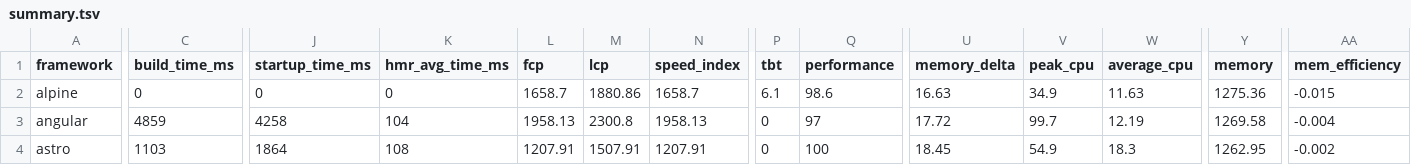
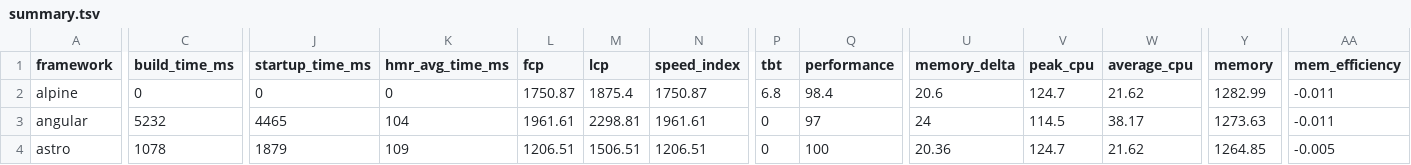
Before and after one commit to nigrosimone/framework-benchmarks, a TSV file: summary/summary.tsv, drawn as a sheet; only a part is shown, gaps mark what is left out; the diff covers the shown part only; the diff names each change by its address in the sheet, - before the commit and + after, or states it on an @@ line.

```diff
--- a/summary/summary.tsv
+++ b/summary/summary.tsv
-L2 (fcp): 1658.7
+L2 (fcp): 1750.87
-M2 (lcp): 1880.86
+M2 (lcp): 1875.4
-N2 (speed_index): 1658.7
+N2 (speed_index): 1750.87
-P2 (tbt): 6.1
+P2 (tbt): 6.8
-Q2 (performance): 98.6
+Q2 (performance): 98.4
-U2 (memory_delta): 16.63
+U2 (memory_delta): 20.6
-V2 (peak_cpu): 34.9
+V2 (peak_cpu): 124.7
-W2 (average_cpu): 11.63
+W2 (average_cpu): 21.62
-Y2 (memory): 1275.36
+Y2 (memory): 1282.99
-AA2 (mem_efficiency): -0.015
+AA2 (mem_efficiency): -0.011
-C3 (build_time_ms): 4859
+C3 (build_time_ms): 5232
-J3 (startup_time_ms): 4258
+J3 (startup_time_ms): 4465
-L3 (fcp): 1958.13
+L3 (fcp): 1961.61
-M3 (lcp): 2300.8
+M3 (lcp): 2298.81
-N3 (speed_index): 1958.13
+N3 (speed_index): 1961.61
-U3 (memory_delta): 17.72
+U3 (memory_delta): 24
-V3 (peak_cpu): 99.7
+V3 (peak_cpu): 114.5
-W3 (average_cpu): 12.19
+W3 (average_cpu): 38.17
-Y3 (memory): 1269.58
+Y3 (memory): 1273.63
-AA3 (mem_efficiency): -0.004
+AA3 (mem_efficiency): -0.011
-C4 (build_time_ms): 1103
+C4 (build_time_ms): 1078
-J4 (startup_time_ms): 1864
+J4 (startup_time_ms): 1879
-K4 (hmr_avg_time_ms): 108
+K4 (hmr_avg_time_ms): 109
-L4 (fcp): 1207.91
+L4 (fcp): 1206.51
-M4 (lcp): 1507.91
+M4 (lcp): 1506.51
-N4 (speed_index): 1207.91
+N4 (speed_index): 1206.51
-U4 (memory_delta): 18.45
+U4 (memory_delta): 20.36
-V4 (peak_cpu): 54.9
+V4 (peak_cpu): 124.7
-W4 (average_cpu): 18.3
+W4 (average_cpu): 21.62
-Y4 (memory): 1262.95
+Y4 (memory): 1264.85
-AA4 (mem_efficiency): -0.002
+AA4 (mem_efficiency): -0.005
```
Also changed, not shown: 146 edited cells elsewhere in this file, 25 other files.
